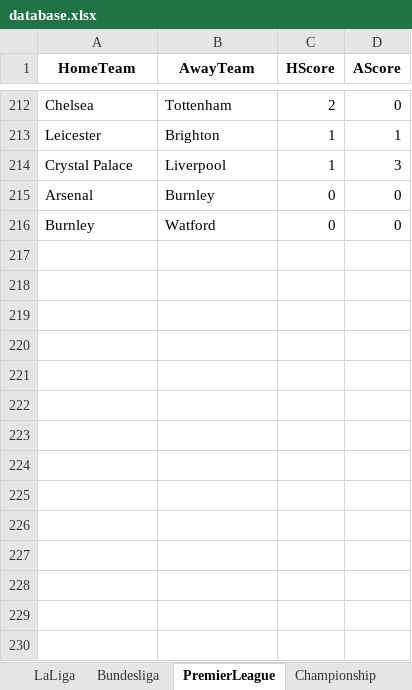
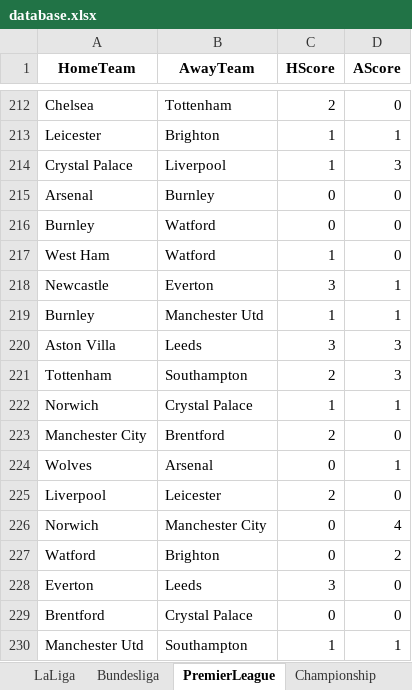
Before and after one commit to sewcio543/predictions, an Excel workbook: database.xlsx, sheet PremierLeague, drawn as a sheet; only a part is shown, gaps mark what is left out; values as stored, in another font and other column widths than the file's, no borders; the diff names each change by its address in the sheet, - before the commit and + after, or states it on an @@ line.

```diff
--- a/database.xlsx (sheet PremierLeague)
+++ b/database.xlsx (sheet PremierLeague)
+row 217: West Ham | Watford | 1 | 0
+row 218: Newcastle | Everton | 3 | 1
+row 219: Burnley | Manchester Utd | 1 | 1
+row 220: Aston Villa | Leeds | 3 | 3
+row 221: Tottenham | Southampton | 2 | 3
+row 222: Norwich | Crystal Palace | 1 | 1
+row 223: Manchester City | Brentford | 2 | 0
+row 224: Wolves | Arsenal | 0 | 1
+row 225: Liverpool | Leicester | 2 | 0
+row 226: Norwich | Manchester City | 0 | 4
+row 227: Watford | Brighton | 0 | 2
+row 228: Everton | Leeds | 3 | 0
+row 229: Brentford | Crystal Palace | 0 | 0
+row 230: Manchester Utd | Southampton | 1 | 1
```
Also changed, not shown: sheet Championship, sheet Bundesliga, sheet LaLiga, sheet Ligue1, sheet SerieA, 23 other files.
